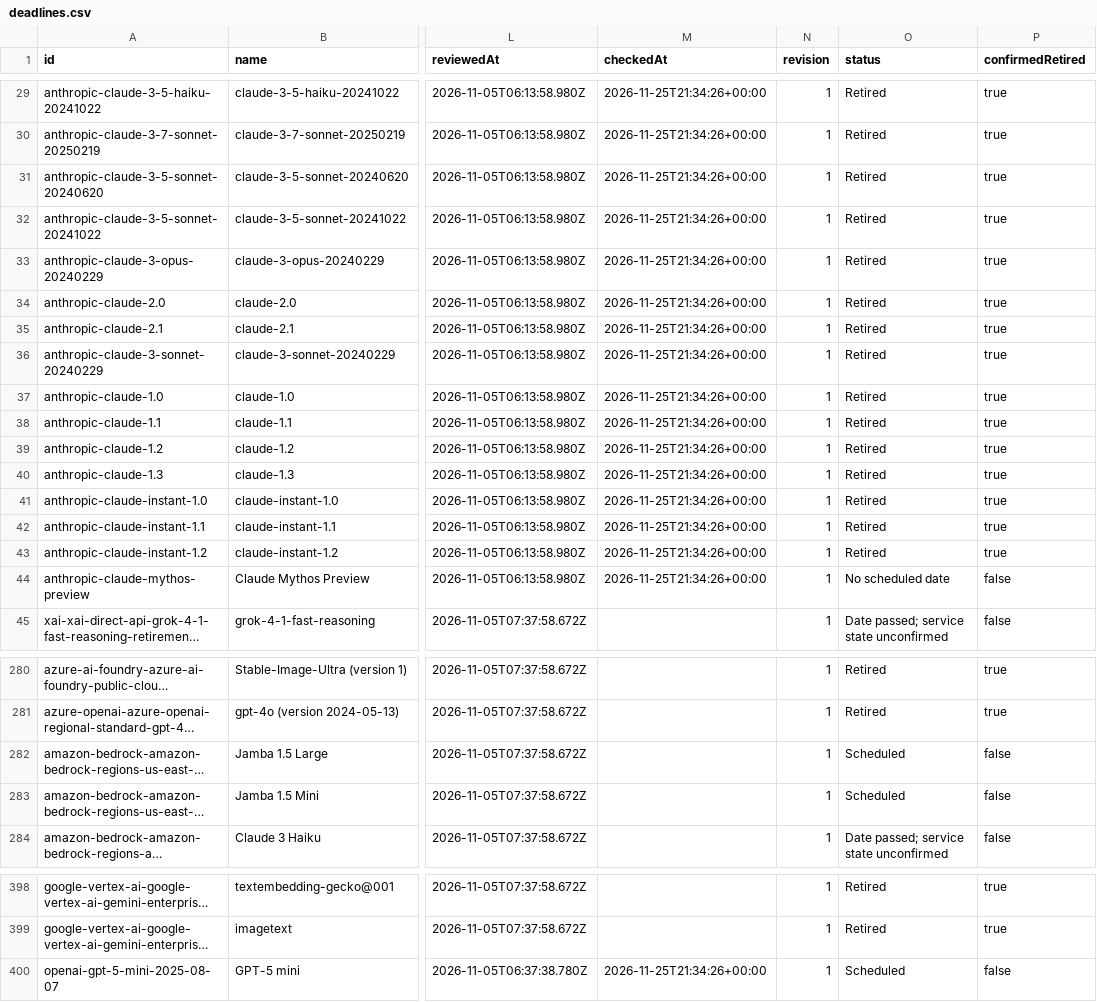
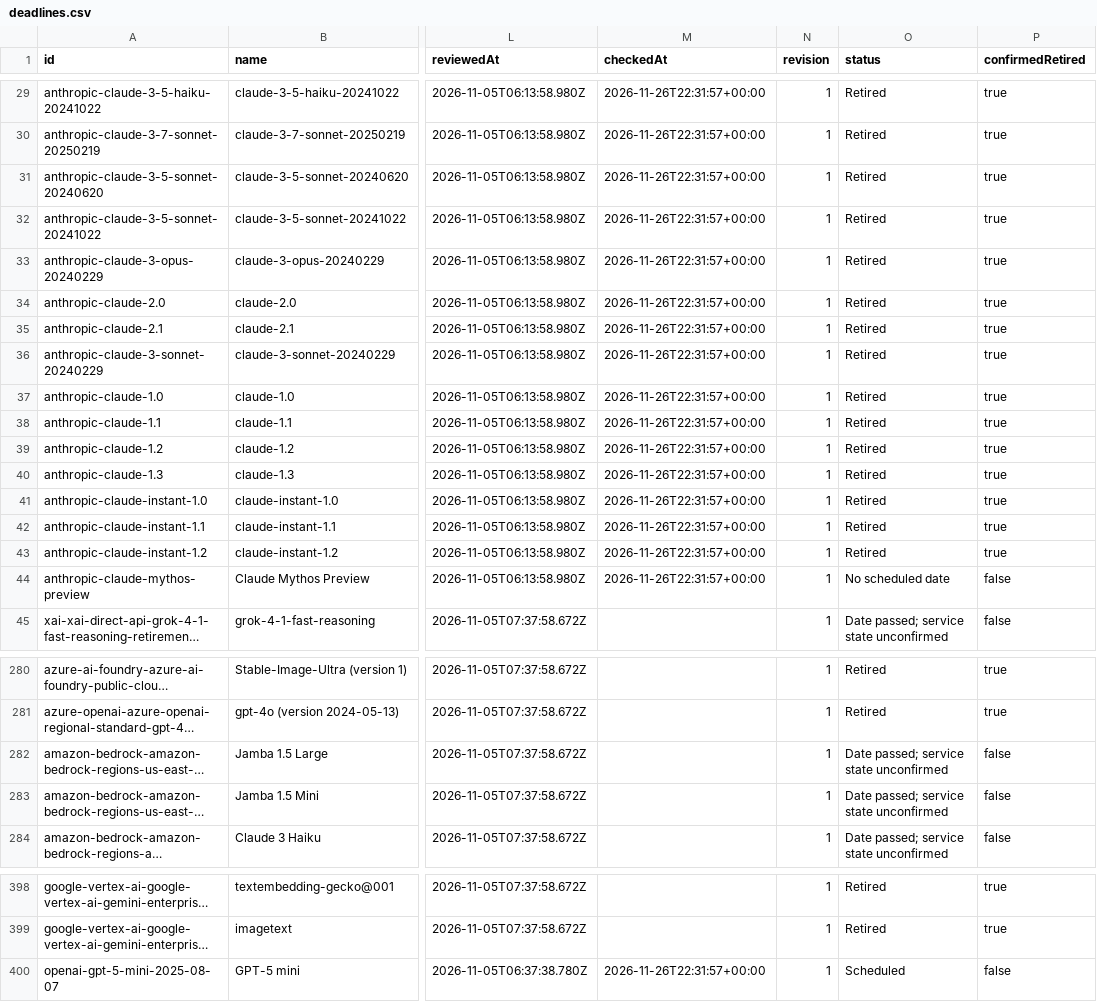
Before and after one commit to kingy-ai/open-data, a CSV file: datasets/kingy-ai-shutdowns-and-deadlines/deadlines.csv, drawn as a sheet; only a part is shown, gaps mark what is left out; long unchanged cells end in …; the diff covers the shown part only; the diff names each change by its address in the sheet, - before the commit and + after, or states it on an @@ line.

```diff
--- a/datasets/kingy-ai-shutdowns-and-deadlines/deadlines.csv
+++ b/datasets/kingy-ai-shutdowns-and-deadlines/deadlines.csv
-M29:M44 (checkedAt): 2026-11-25T21:34:26+00:00
+M29:M44 (checkedAt): 2026-11-26T22:31:57+00:00
-O282:O283 (status): Scheduled
+O282:O283 (status): Date passed; service state unconfirmed
-M400 (checkedAt): 2026-11-25T21:34:26+00:00
+M400 (checkedAt): 2026-11-26T22:31:57+00:00
```
Also changed, not shown: 21 edited cells elsewhere in this file, 5 other files.
